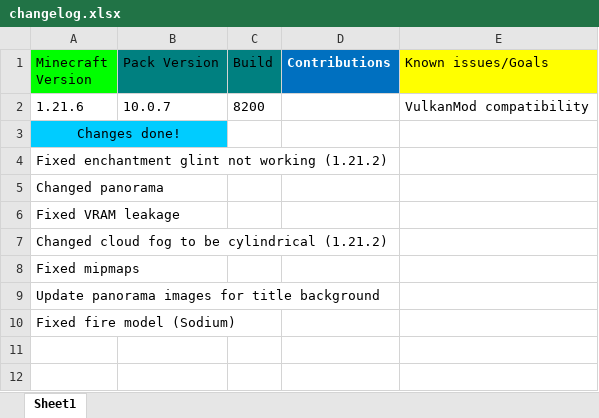
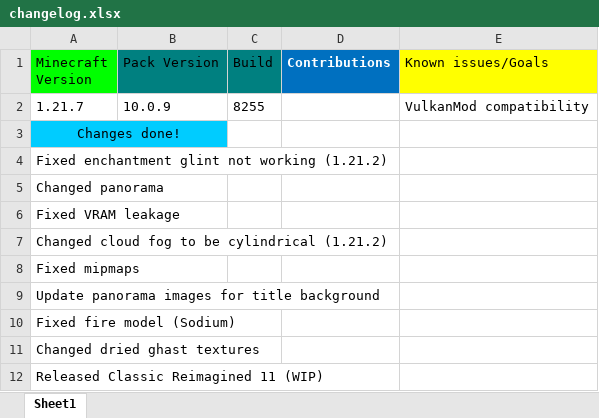
Before and after one commit to MrGlitchDogePE/Classic-Reimagined, an Excel workbook: changelog.xlsx, sheet Sheet1, drawn as a sheet; values as stored, in another font and other column widths than the file's, no borders; removed rows and columns are numbered as before the commit, all else as after; the diff names each change by its address in the sheet, - before the commit and + after, or states it on an @@ line.

```diff
--- a/changelog.xlsx (sheet Sheet1)
+++ b/changelog.xlsx (sheet Sheet1)
-row 2: 1.21.6 | 10.0.7 | 8200 |  | VulkanMod compatibility
+row 2: 1.21.7 | 10.0.9 | 8255 |  | VulkanMod compatibility
+row 11: Changed dried ghast textures
+row 12: Released Classic Reimagined 11 (WIP)
```
Also changed, not shown: 2 other files.
